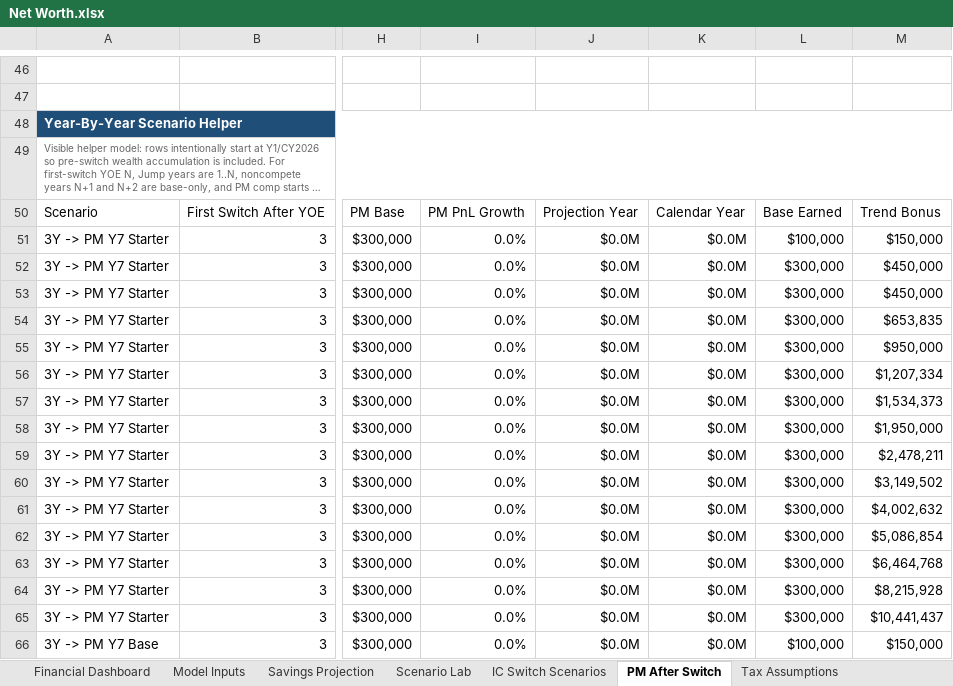
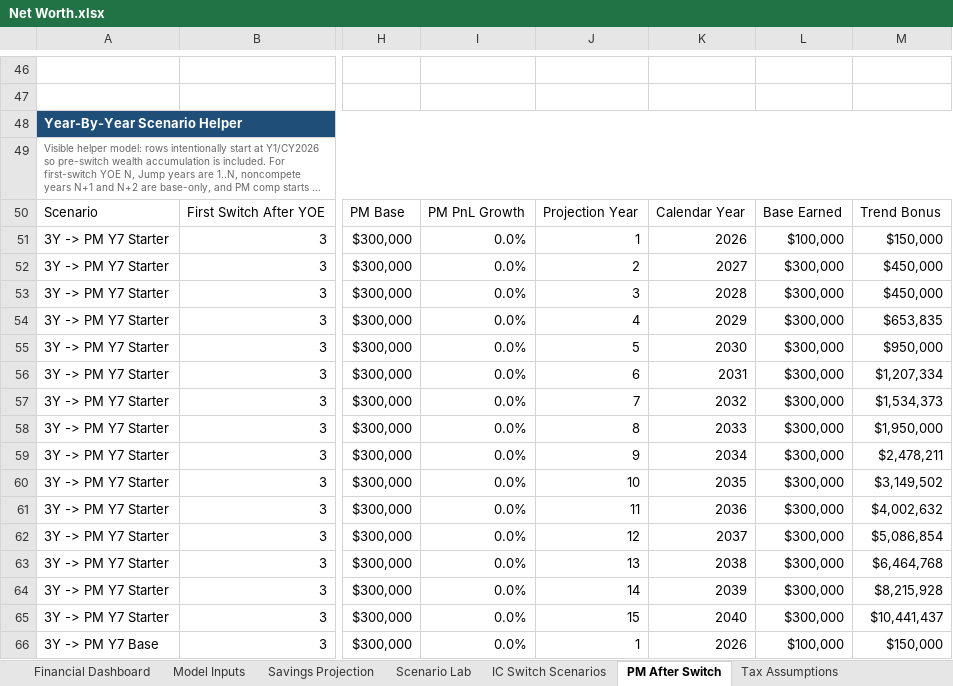
Before and after one commit to benjamin-shih/net-worth-planning, an Excel workbook: Net Worth.xlsx, sheet PM After Switch, drawn as a sheet; only a part is shown, gaps mark what is left out; long unchanged cells end in …; values as stored, in another font and other column widths than the file's, no borders; the diff covers the shown part only; the diff names each change by its address in the sheet, - before the commit and + after, or states it on an @@ line.

```diff
--- a/Net Worth.xlsx (sheet PM After Switch)
+++ b/Net Worth.xlsx (sheet PM After Switch)
-J51: $0.0M
+J51: 1
-K51: $0.0M
+K51: 2026
-J52: $0.0M
+J52: 2
-K52: $0.0M
+K52: 2027
-J53: $0.0M
+J53: 3
-K53: $0.0M
+K53: 2028
-J54: $0.0M
+J54: 4
-K54: $0.0M
+K54: 2029
-J55: $0.0M
+J55: 5
-K55: $0.0M
+K55: 2030
-J56: $0.0M
+J56: 6
-K56: $0.0M
+K56: 2031
-J57: $0.0M
+J57: 7
-K57: $0.0M
+K57: 2032
-J58: $0.0M
+J58: 8
-K58: $0.0M
+K58: 2033
-J59: $0.0M
+J59: 9
-K59: $0.0M
+K59: 2034
-J60: $0.0M
+J60: 10
-K60: $0.0M
+K60: 2035
-J61: $0.0M
+J61: 11
-K61: $0.0M
+K61: 2036
-J62: $0.0M
+J62: 12
-K62: $0.0M
+K62: 2037
-J63: $0.0M
+J63: 13
-K63: $0.0M
+K63: 2038
-J64: $0.0M
+J64: 14
-K64: $0.0M
+K64: 2039
-J65: $0.0M
+J65: 15
-K65: $0.0M
+K65: 2040
-J66: $0.0M
+J66: 1
-K66: $0.0M
+K66: 2026
```
Also changed, not shown: 928 edited cells elsewhere in this sheet, sheet IC Switch Scenarios, charts or pictures, 4 other files.
